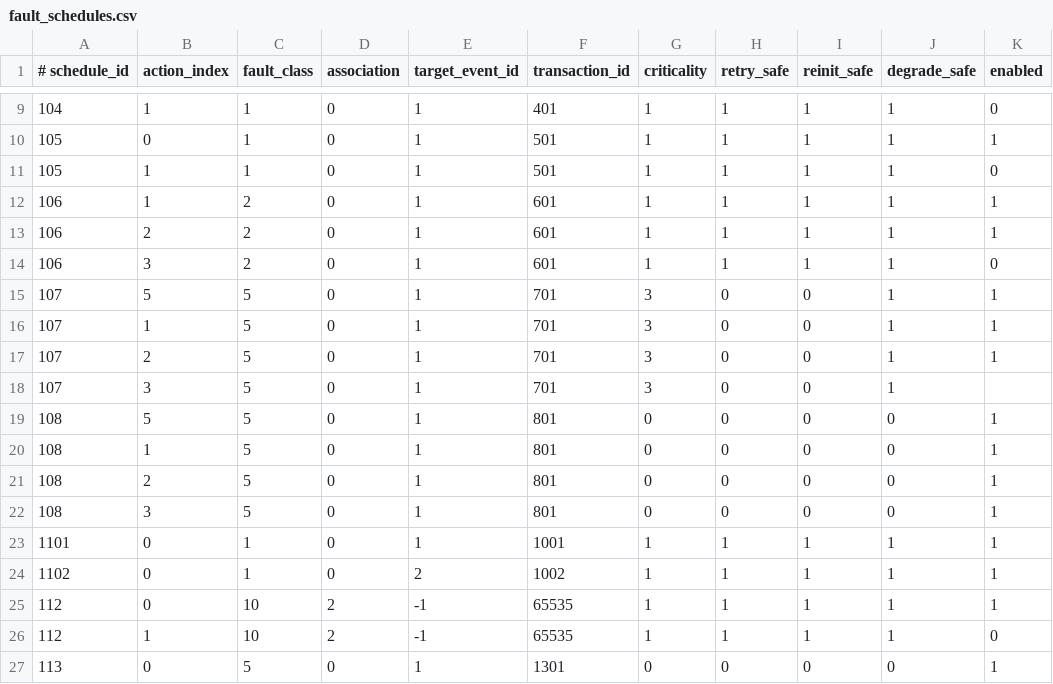
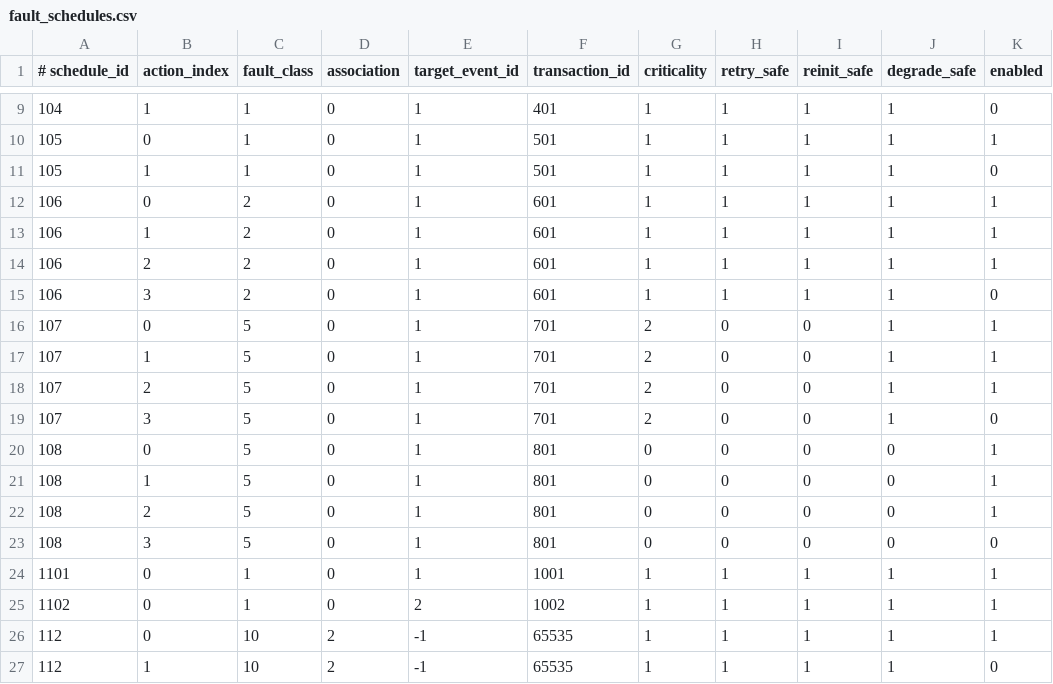
Before and after one commit to SujitSaiY2007/embedded-runtime-resilience, a CSV file: reference/experiments/fault_schedules.csv, drawn as a sheet; only a part is shown, gaps mark what is left out; the shorter side is filled out with more unchanged rows.

Commit message:
Add reproducible host P0-P4 experiment harness

```diff
--- a/reference/experiments/fault_schedules.csv
+++ b/reference/experiments/fault_schedules.csv
@@ -11,2 +11,3 @@
 105,1,1,0,1,501,1,1,1,1,0
+106,0,2,0,1,601,1,1,1,1,1
 106,1,2,0,1,601,1,1,1,1,1
@@ -14,10 +15,10 @@
 106,3,2,0,1,601,1,1,1,1,0
-107,5,5,0,1,701,3,0,0,1,1
-107,1,5,0,1,701,3,0,0,1,1
-107,2,5,0,1,701,3,0,0,1,1
-107,3,5,0,1,701,3,0,0,1
-108,5,5,0,1,801,0,0,0,0,1
+107,0,5,0,1,701,2,0,0,1,1
+107,1,5,0,1,701,2,0,0,1,1
+107,2,5,0,1,701,2,0,0,1,1
+107,3,5,0,1,701,2,0,0,1,0
+108,0,5,0,1,801,0,0,0,0,1
 108,1,5,0,1,801,0,0,0,0,1
 108,2,5,0,1,801,0,0,0,0,1
-108,3,5,0,1,801,0,0,0,0,1
+108,3,5,0,1,801,0,0,0,0,0
 1101,0,1,0,1,1001,1,1,1,1,1
```
Also changed, not shown: 4 other files.
